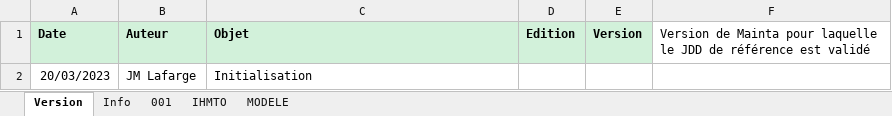
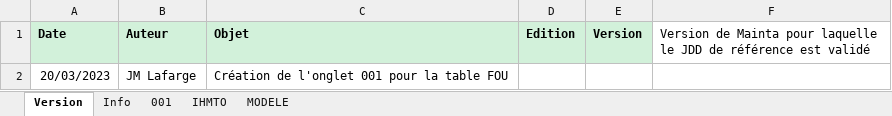
Before and after one commit to jmLafarge/MAINTA_TNR, an Excel workbook: TNR_JDD/RO/JDD.RO.FOU.xlsx, sheet Version, drawn as a sheet; values as stored, in another font and other column widths than the file's, no borders; the diff names each change by its address in the sheet, - before the commit and + after, or states it on an @@ line.

```diff
--- a/TNR_JDD/RO/JDD.RO.FOU.xlsx (sheet Version)
+++ b/TNR_JDD/RO/JDD.RO.FOU.xlsx (sheet Version)
-C2 (Objet): Initialisation
+C2 (Objet): Création de l'onglet 001 pour la table FOU
```
Also changed, not shown: sheet Info, TNR/TrameJDD.xlsx, TNR/TramePREJDD.xlsx, 4 other files.
